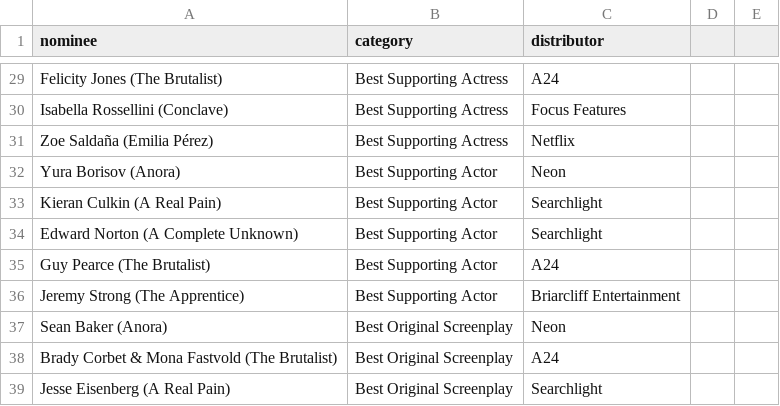
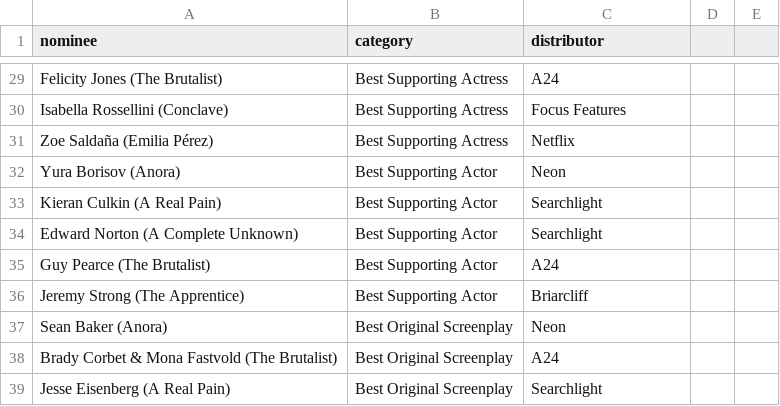
Before and after one commit to Ge0rgeChu/Box-Office-vs-Streaming-Services, a CSV file: data/oscars-2025.csv, drawn as a sheet; only a part is shown, gaps mark what is left out; the diff covers the shown part only.

```diff
--- a/data/oscars-2025.csv
+++ b/data/oscars-2025.csv
@@ -35,3 +35,3 @@ Edward Norton (A Complete Unknown),Best Supporting Actor,Searchlight
 Guy Pearce (The Brutalist),Best Supporting Actor,A24
-Jeremy Strong (The Apprentice),Best Supporting Actor,Briarcliff Entertainment
+Jeremy Strong (The Apprentice),Best Supporting Actor,Briarcliff
 Sean Baker (Anora),Best Original Screenplay,Neon
```
Also changed, not shown: 5 added rows, 5 removed rows and 3 edited cells elsewhere in this file, 1 other file.
